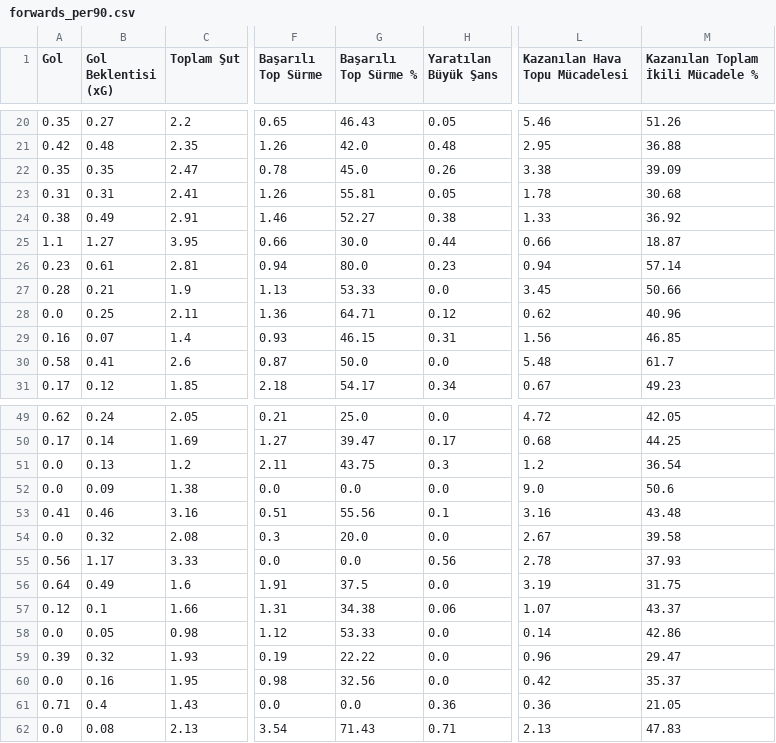
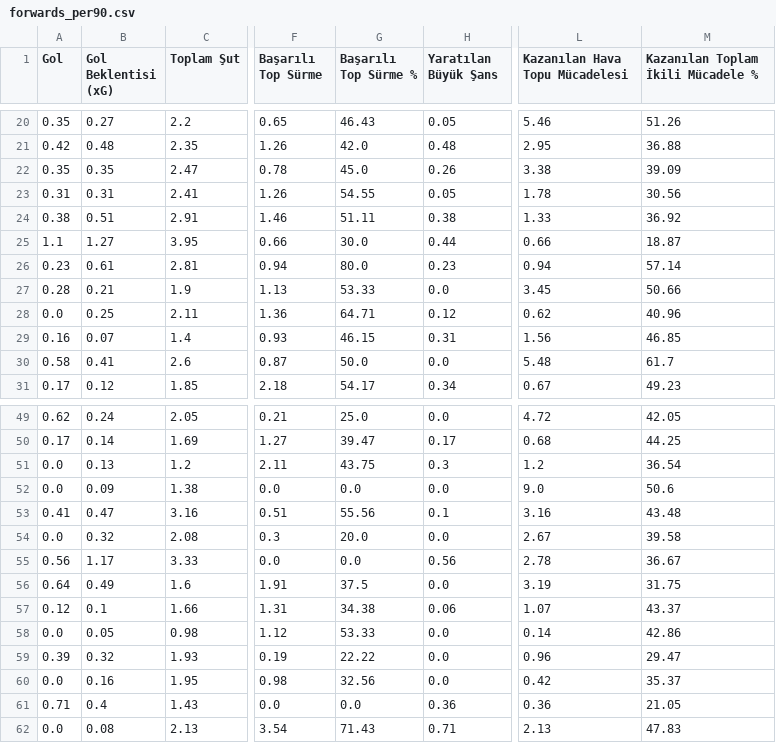
Before and after one commit to scatterradarcsv/sofa_csv, a CSV file: forwards_per90.csv, drawn as a sheet; only a part is shown, gaps mark what is left out; the diff names each change by its address in the sheet, - before the commit and + after, or states it on an @@ line.

Commit message:
Updated forwards_per90.csv

```diff
--- a/forwards_per90.csv
+++ b/forwards_per90.csv
-G23 (Başarılı Top Sürme %): 55.81
+G23 (Başarılı Top Sürme %): 54.55
-M23: 30.68
+M23: 30.56
-B24 (Gol Beklentisi (xG)): 0.49
+B24 (Gol Beklentisi (xG)): 0.51
-G24 (Başarılı Top Sürme %): 52.27
+G24 (Başarılı Top Sürme %): 51.11
-B53 (Gol Beklentisi (xG)): 0.46
+B53 (Gol Beklentisi (xG)): 0.47
-M55: 37.93
+M55: 36.67
```
